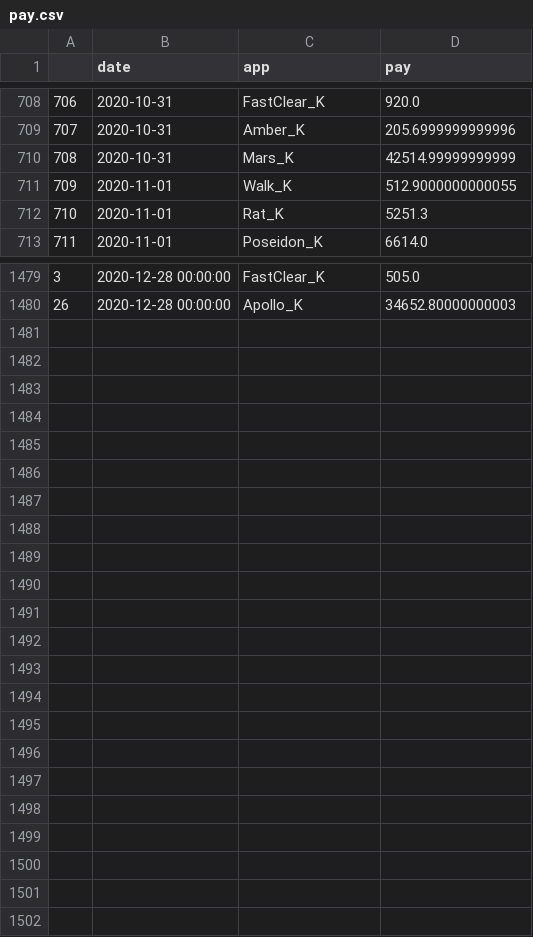
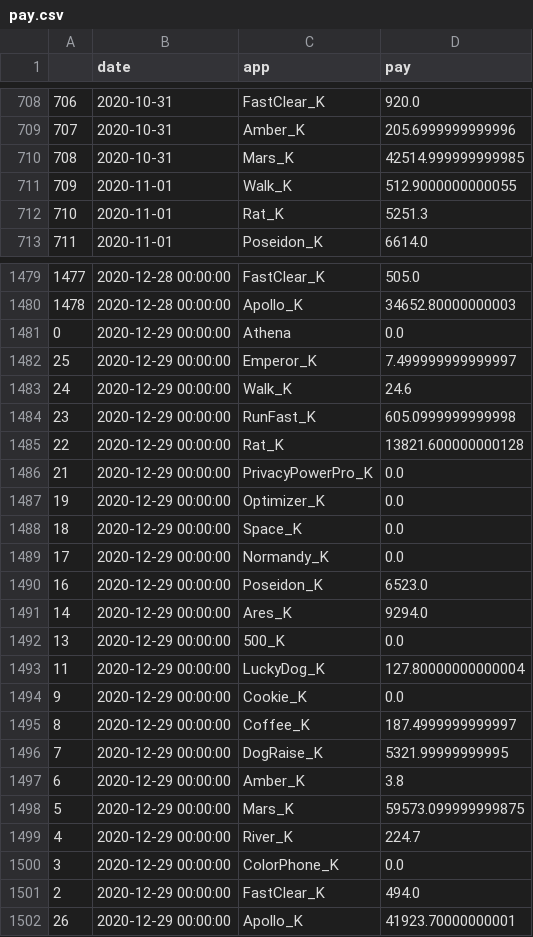
Before and after one commit to tracywst0123/GrossProfitDash, a CSV file: data/pay.csv, drawn as a sheet; only a part is shown, gaps mark what is left out; the diff names each change by its address in the sheet, - before the commit and + after, or states it on an @@ line.

```diff
--- a/data/pay.csv
+++ b/data/pay.csv
-D710 (pay): 42514.99999999999
+D710 (pay): 42514.999999999985
@@ column A renumbered between rows 1459 and 1480 @@
+row 1481: 0 | 2020-12-29 00:00:00 | Athena | 0.0
+row 1482: 25 | 2020-12-29 00:00:00 | Emperor_K | 7.499999999999997
+row 1483: 24 | 2020-12-29 00:00:00 | Walk_K | 24.6
+row 1484: 23 | 2020-12-29 00:00:00 | RunFast_K | 605.0999999999998
+row 1485: 22 | 2020-12-29 00:00:00 | Rat_K | 13821.600000000128
+row 1486: 21 | 2020-12-29 00:00:00 | PrivacyPowerPro_K | 0.0
+row 1487: 19 | 2020-12-29 00:00:00 | Optimizer_K | 0.0
+row 1488: 18 | 2020-12-29 00:00:00 | Space_K | 0.0
+row 1489: 17 | 2020-12-29 00:00:00 | Normandy_K | 0.0
+row 1490: 16 | 2020-12-29 00:00:00 | Poseidon_K | 6523.0
+row 1491: 14 | 2020-12-29 00:00:00 | Ares_K | 9294.0
+row 1492: 13 | 2020-12-29 00:00:00 | 500_K | 0.0
+row 1493: 11 | 2020-12-29 00:00:00 | LuckyDog_K | 127.80000000000004
+row 1494: 9 | 2020-12-29 00:00:00 | Cookie_K | 0.0
+row 1495: 8 | 2020-12-29 00:00:00 | Coffee_K | 187.4999999999997
+row 1496: 7 | 2020-12-29 00:00:00 | DogRaise_K | 5321.99999999995
+row 1497: 6 | 2020-12-29 00:00:00 | Amber_K | 3.8
+row 1498: 5 | 2020-12-29 00:00:00 | Mars_K | 59573.099999999875
+row 1499: 4 | 2020-12-29 00:00:00 | River_K | 224.7
+row 1500: 3 | 2020-12-29 00:00:00 | ColorPhone_K | 0.0
+row 1501: 2 | 2020-12-29 00:00:00 | FastClear_K | 494.0
+row 1502: 26 | 2020-12-29 00:00:00 | Apollo_K | 41923.70000000001
```
Also changed, not shown: data/cost.csv, data/revenue.csv, 4 other files.
